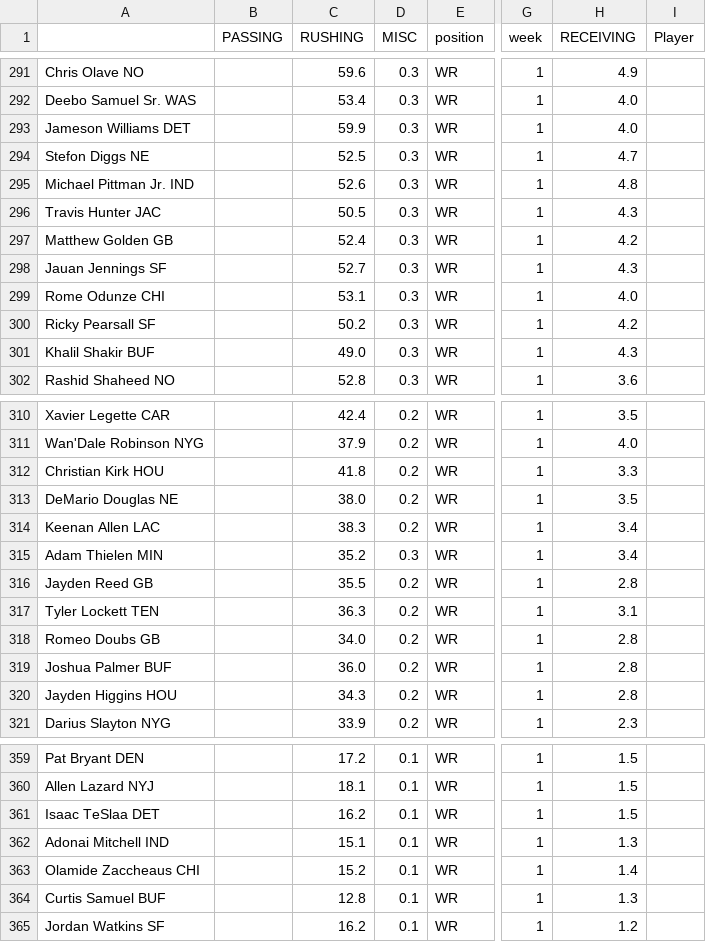
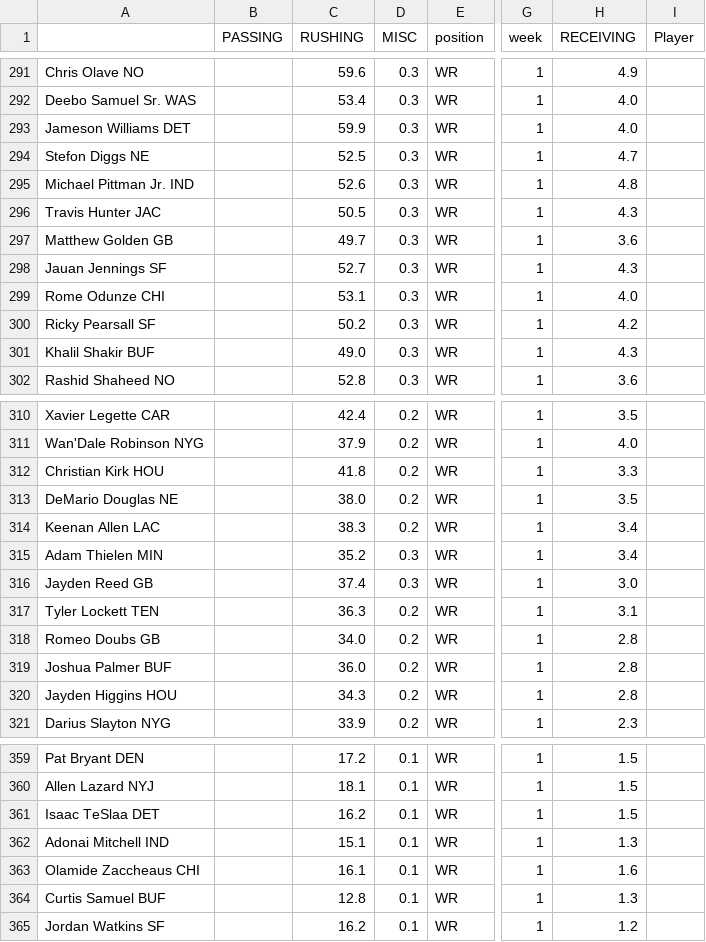
Before and after one commit to msrtliw2/fantasy-lineup-picker, a CSV file: data/projections_week_1.csv, drawn as a sheet; only a part is shown, gaps mark what is left out; the diff names each change by its address in the sheet, - before the commit and + after, or states it on an @@ line.

```diff
--- a/data/projections_week_1.csv
+++ b/data/projections_week_1.csv
-C297 (RUSHING): 52.4
+C297 (RUSHING): 49.7
-H297 (RECEIVING): 4.2
+H297 (RECEIVING): 3.6
-C316 (RUSHING): 35.5
+C316 (RUSHING): 37.4
-D316 (MISC): 0.2
+D316 (MISC): 0.3
-H316 (RECEIVING): 2.8
+H316 (RECEIVING): 3.0
-C363 (RUSHING): 15.2
+C363 (RUSHING): 16.1
-H363 (RECEIVING): 1.4
+H363 (RECEIVING): 1.6
```
